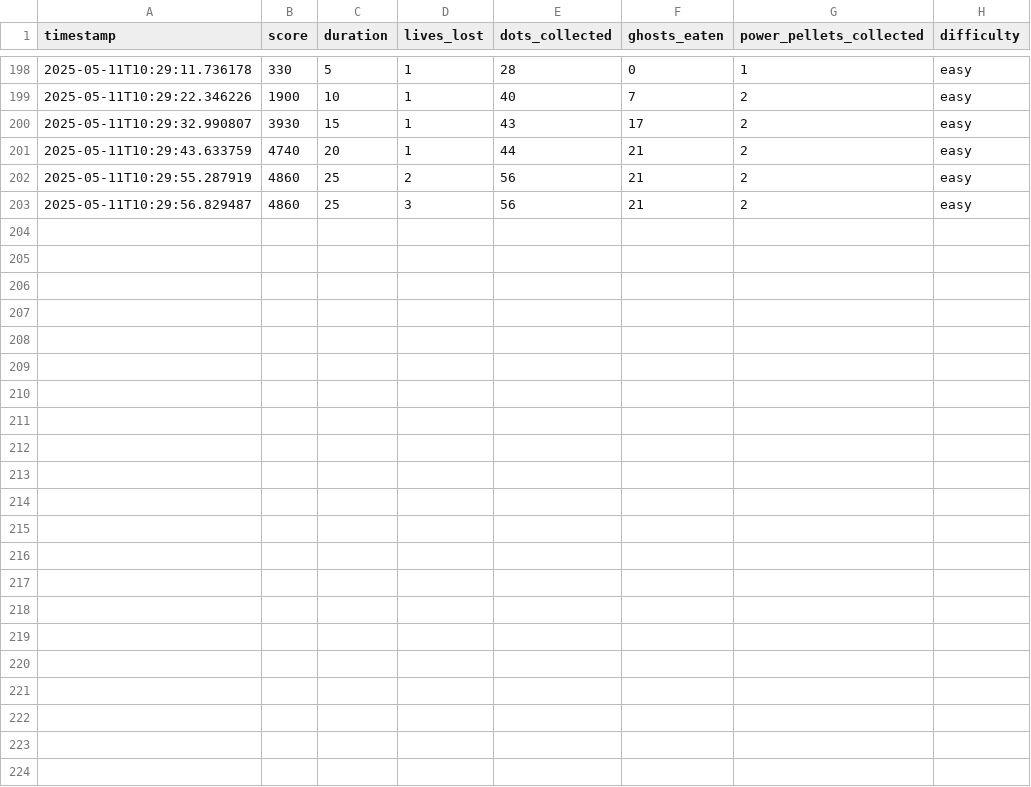
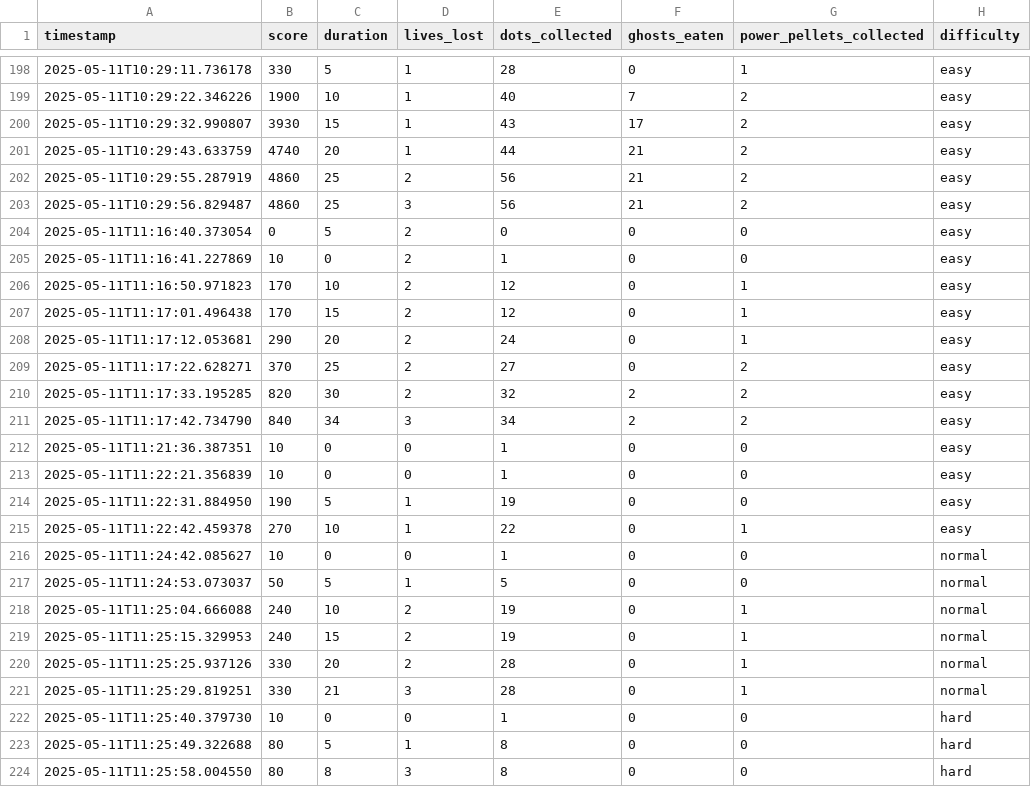
Before and after one commit to wannaeattaco/Pixel-Chomp, a CSV file: game_stats.csv, drawn as a sheet; only a part is shown, gaps mark what is left out; the diff names each change by its address in the sheet, - before the commit and + after, or states it on an @@ line.

```diff
--- a/game_stats.csv
+++ b/game_stats.csv
+row 204: 2025-05-11T11:16:40.373054 | 0 | 5 | 2 | 0 | 0 | 0 | easy
+row 205: 2025-05-11T11:16:41.227869 | 10 | 0 | 2 | 1 | 0 | 0 | easy
+row 206: 2025-05-11T11:16:50.971823 | 170 | 10 | 2 | 12 | 0 | 1 | easy
+row 207: 2025-05-11T11:17:01.496438 | 170 | 15 | 2 | 12 | 0 | 1 | easy
+row 208: 2025-05-11T11:17:12.053681 | 290 | 20 | 2 | 24 | 0 | 1 | easy
+row 209: 2025-05-11T11:17:22.628271 | 370 | 25 | 2 | 27 | 0 | 2 | easy
+row 210: 2025-05-11T11:17:33.195285 | 820 | 30 | 2 | 32 | 2 | 2 | easy
+row 211: 2025-05-11T11:17:42.734790 | 840 | 34 | 3 | 34 | 2 | 2 | easy
+row 212: 2025-05-11T11:21:36.387351 | 10 | 0 | 0 | 1 | 0 | 0 | easy
+row 213: 2025-05-11T11:22:21.356839 | 10 | 0 | 0 | 1 | 0 | 0 | easy
+row 214: 2025-05-11T11:22:31.884950 | 190 | 5 | 1 | 19 | 0 | 0 | easy
+row 215: 2025-05-11T11:22:42.459378 | 270 | 10 | 1 | 22 | 0 | 1 | easy
+row 216: 2025-05-11T11:24:42.085627 | 10 | 0 | 0 | 1 | 0 | 0 | normal
+row 217: 2025-05-11T11:24:53.073037 | 50 | 5 | 1 | 5 | 0 | 0 | normal
+row 218: 2025-05-11T11:25:04.666088 | 240 | 10 | 2 | 19 | 0 | 1 | normal
+row 219: 2025-05-11T11:25:15.329953 | 240 | 15 | 2 | 19 | 0 | 1 | normal
+row 220: 2025-05-11T11:25:25.937126 | 330 | 20 | 2 | 28 | 0 | 1 | normal
+row 221: 2025-05-11T11:25:29.819251 | 330 | 21 | 3 | 28 | 0 | 1 | normal
+row 222: 2025-05-11T11:25:40.379730 | 10 | 0 | 0 | 1 | 0 | 0 | hard
+row 223: 2025-05-11T11:25:49.322688 | 80 | 5 | 1 | 8 | 0 | 0 | hard
+row 224: 2025-05-11T11:25:58.004550 | 80 | 8 | 3 | 8 | 0 | 0 | hard
```
Also changed, not shown: 21 other files.
